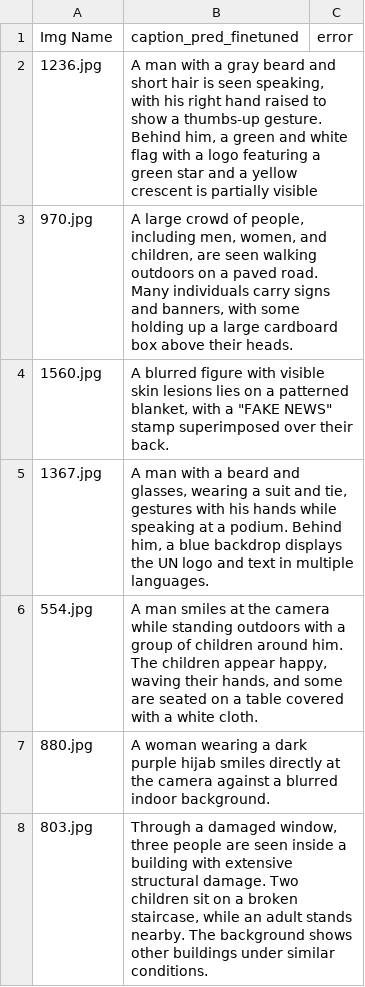
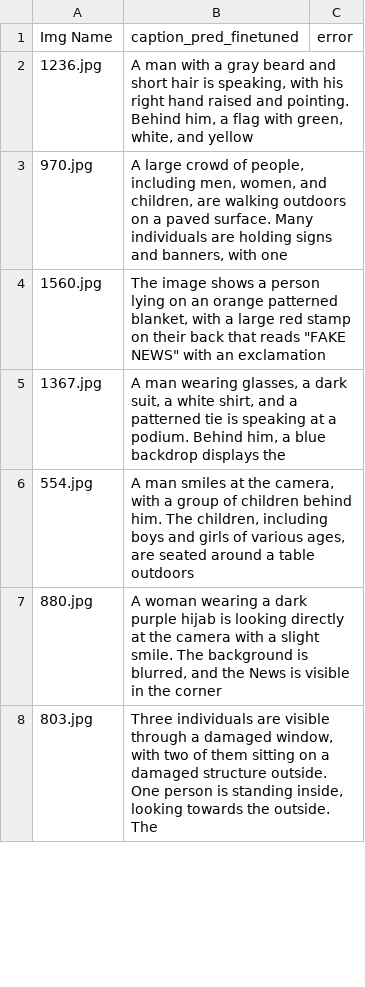
Before and after one commit to aelkhate/Image_captioning_Israeli_gaza_conflict, a CSV file: outputs/finetuned_val_predictions.csv, drawn as a sheet; only a part is shown; the diff covers the shown part only.

```diff
--- a/outputs/finetuned_val_predictions.csv
+++ b/outputs/finetuned_val_predictions.csv
@@ -1,8 +1,8 @@
 Img Name,caption_pred_finetuned,error
-1236.jpg,"A man with a gray beard and short hair is seen speaking, with his right hand raised to show a thumbs-up gesture. Behind him, a green and white flag with a logo featuring a green star and a yellow crescent is partially visible",
-970.jpg,"A large crowd of people, including men, women, and children, are seen walking outdoors on a paved road. Many individuals carry signs and banners, with some holding up a large cardboard box above their heads.",
-1560.jpg,"A blurred figure with visible skin lesions lies on a patterned blanket, with a ""FAKE NEWS"" stamp superimposed over their back.",
-1367.jpg,"A man with a beard and glasses, wearing a suit and tie, gestures with his hands while speaking at a podium. Behind him, a blue backdrop displays the UN logo and text in multiple languages.",
-554.jpg,"A man smiles at the camera while standing outdoors with a group of children around him. The children appear happy, waving their hands, and some are seated on a table covered with a white cloth.",
-880.jpg,A woman wearing a dark purple hijab smiles directly at the camera against a blurred indoor background.,
-803.jpg,"Through a damaged window, three people are seen inside a building with extensive structural damage. Two children sit on a broken staircase, while an adult stands nearby. The background shows other buildings under similar conditions.",
+1236.jpg,"A man with a gray beard and short hair is speaking, with his right hand raised and pointing. Behind him, a flag with green, white, and yellow",
+970.jpg,"A large crowd of people, including men, women, and children, are walking outdoors on a paved surface. Many individuals are holding signs and banners, with one",
+1560.jpg,"The image shows a person lying on an orange patterned blanket, with a large red stamp on their back that reads ""FAKE NEWS"" with an exclamation",
+1367.jpg,"A man wearing glasses, a dark suit, a white shirt, and a patterned tie is speaking at a podium. Behind him, a blue backdrop displays the",
+554.jpg,"A man smiles at the camera, with a group of children behind him. The children, including boys and girls of various ages, are seated around a table outdoors",
+880.jpg,"A woman wearing a dark purple hijab is looking directly at the camera with a slight smile. The background is blurred, and the News is visible in the corner",
+803.jpg,"Three individuals are visible through a damaged window, with two of them sitting on a damaged structure outside. One person is standing inside, looking towards the outside. The",
```
Also changed, not shown: 125 edited cells elsewhere in this file, outputs/finetuned_val_aligned_for_eval.csv, outputs/qualitative_15_samples.csv, 26 other files.
